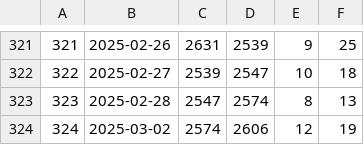
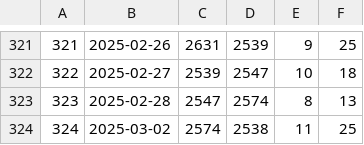
Before and after one commit to jwherring/ShellScripts, a TSV file: fifteendays/daylog.tsv, drawn as a sheet; only a part is shown, gaps mark what is left out.

Commit message:
2025-03-02

```diff
--- a/fifteendays/daylog.tsv
+++ b/fifteendays/daylog.tsv
@@ -323,2 +323,2 @@
 323	2025-02-28	2547	2574	8	13
-324	2025-03-02	2574	2606	12	19
+324	2025-03-02	2574	2538	11	25
```
